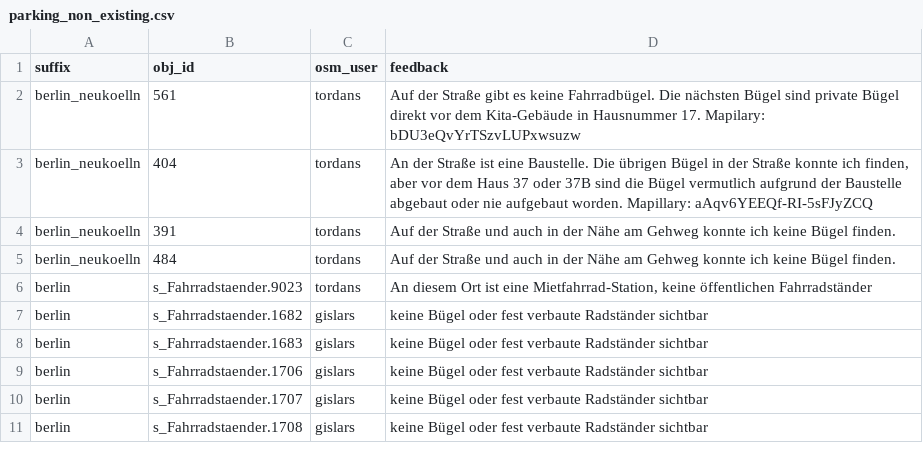
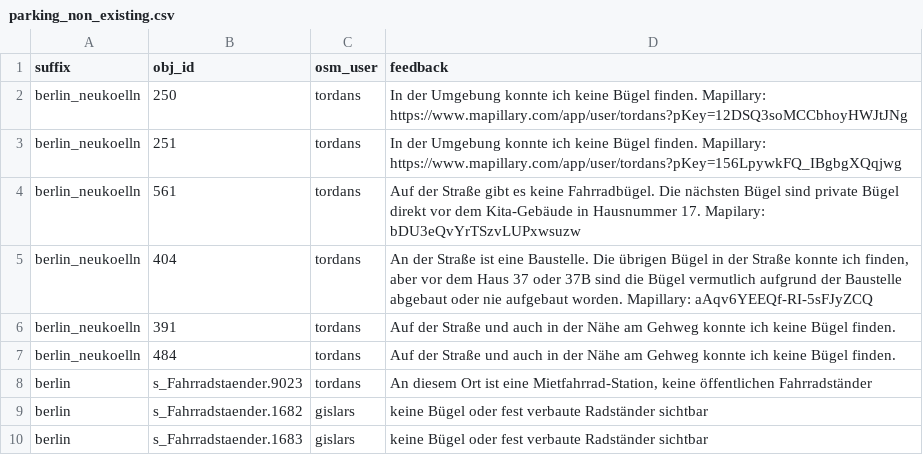
Before and after one commit to britiger/bikeparkingberlin, a CSV file: database/external_data/parking_non_existing.csv, drawn as a sheet; only a part is shown; the shorter side is filled out with more unchanged rows.

Commit message:
Update parking_non_existing.csv
Beide Straßenseiten Schandauer Straße haben keine Bügel.

```diff
--- a/database/external_data/parking_non_existing.csv
+++ b/database/external_data/parking_non_existing.csv
@@ -1,2 +1,4 @@
 suffix;obj_id;osm_user;feedback
+berlin_neukoelln;"250";"tordans";"In der Umgebung konnte ich keine Bügel finden. Mapillary: https://www.mapillary.com/app/user/tordans?pKey=12DSQ3soMCCbhoyHWJtJNg"
+berlin_neukoelln;"251";"tordans";"In der Umgebung konnte ich keine Bügel finden. Mapillary: https://www.mapillary.com/app/user/tordans?pKey=156LpywkFQ_IBgbgXQqjwg"
 berlin_neukoelln;"561";"tordans";"Auf der Straße gibt es keine Fahrradbügel. Die nächsten Bügel sind private Bügel direkt vor dem Kita-Gebäude in Hausnummer 17. Mapilary: bDU3eQvYrTSzvLUPxwsuzw"
```
